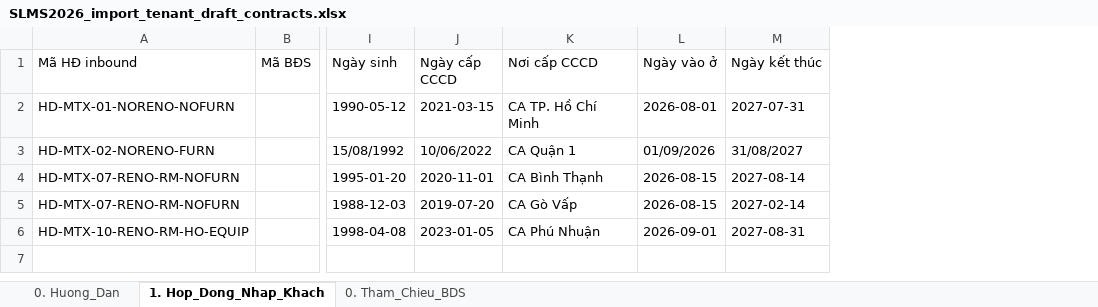
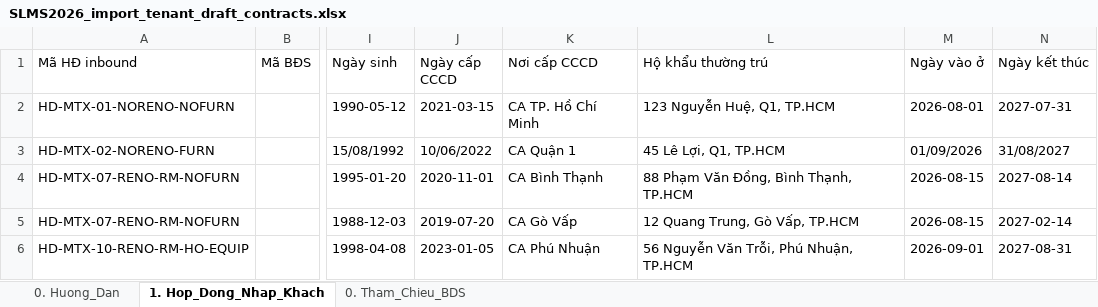
Before and after one commit to gowahskoja113/Sub-leasing-managemant-system, an Excel workbook: docs/SLMS2026_import_tenant_draft_contracts.xlsx, sheet 1. Hop_Dong_Nhap_Khach, drawn as a sheet; only a part is shown, gaps mark what is left out; values as stored, in another font and other column widths than the file's, no borders; the diff names each change by its address in the sheet, - before the commit and + after, or states it on an @@ line.

Commit message:
fix bulk tenant draft contract import

```diff
--- a/docs/SLMS2026_import_tenant_draft_contracts.xlsx (sheet 1. Hop_Dong_Nhap_Khach)
+++ b/docs/SLMS2026_import_tenant_draft_contracts.xlsx (sheet 1. Hop_Dong_Nhap_Khach)
+column L (Hộ khẩu thường trú), rows 2-6: 123 Nguyễn Huệ, Q1, TP.HCM | 45 Lê Lợi, Q1, TP.HCM | 88 Phạm Văn Đồng, Bình Thạnh, TP.HCM | 12 Quang Trung, Gò Vấp, TP.HCM | 56 Nguyễn Văn Trỗi, Phú Nhuận, TP.HCM
```
Also changed, not shown: 22 other files.
